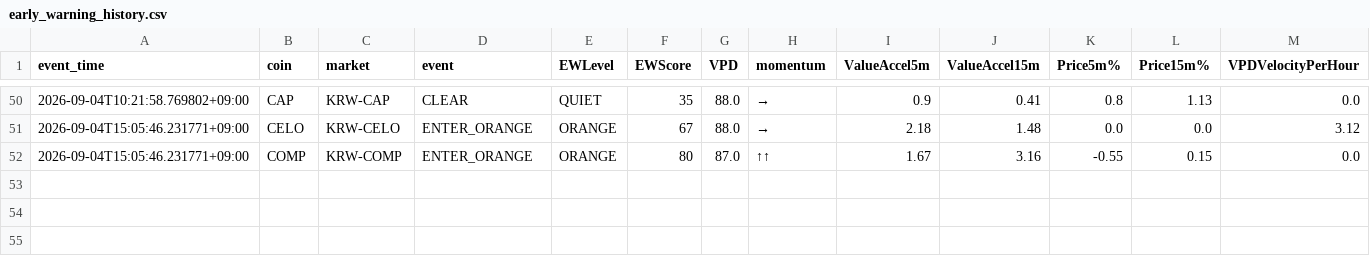
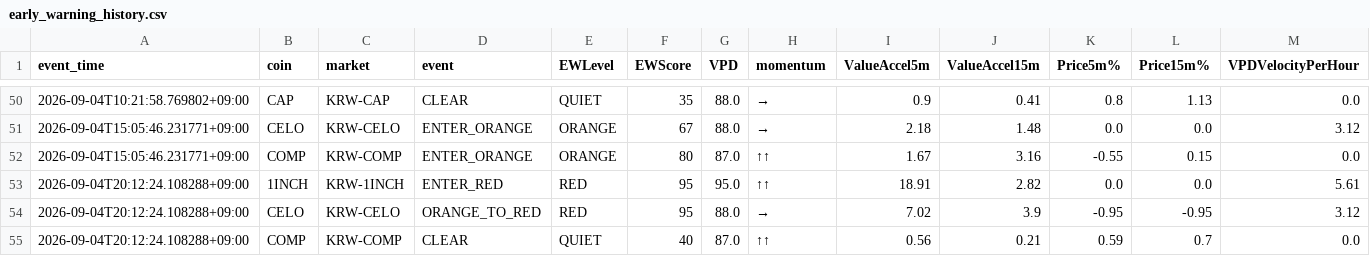
Before and after one commit to Henryrotaewon/VPD-Investment, a CSV file: data/early_warning_history.csv, drawn as a sheet; only a part is shown, gaps mark what is left out.

```diff
--- a/data/early_warning_history.csv
+++ b/data/early_warning_history.csv
@@ -52 +52,4 @@ event_time,coin,market,event,EWLevel,EWScore,VPD,momentum,ValueAccel5m,ValueAcce
 2026-09-04T15:05:46.231771+09:00,COMP,KRW-COMP,ENTER_ORANGE,ORANGE,80,87.0,↑↑,1.67,3.16,-0.55,0.15,0.0
+2026-09-04T20:12:24.108288+09:00,1INCH,KRW-1INCH,ENTER_RED,RED,95,95.0,↑↑,18.91,2.82,0.0,0.0,5.61
+2026-09-04T20:12:24.108288+09:00,CELO,KRW-CELO,ORANGE_TO_RED,RED,95,88.0,→,7.02,3.9,-0.95,-0.95,3.12
+2026-09-04T20:12:24.108288+09:00,COMP,KRW-COMP,CLEAR,QUIET,40,87.0,↑↑,0.56,0.21,0.59,0.7,0.0
```
